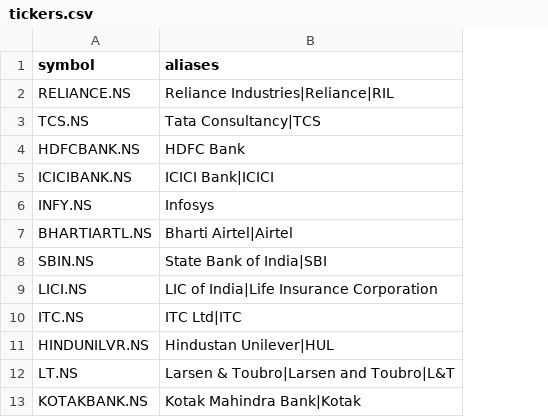
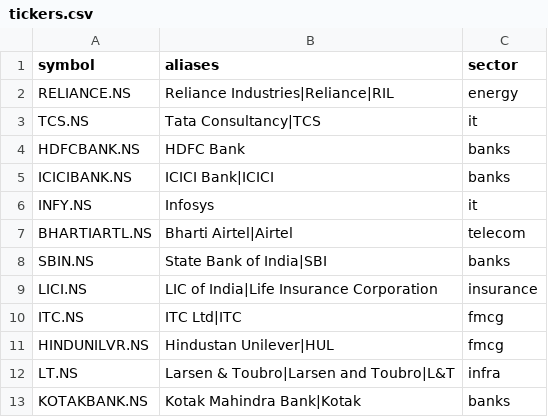
Before and after one commit to maverick14303/stock-news-monitor, a CSV file: tickers.csv, drawn as a sheet; only a part is shown; the diff names each change by its address in the sheet, - before the commit and + after, or states it on an @@ line.

```diff
--- a/tickers.csv
+++ b/tickers.csv
+column C (sector), rows 2-13: energy | it | banks | banks | it | telecom | banks | insurance | fmcg | fmcg | infra | banks
```
Also changed, not shown: 2 other files.
